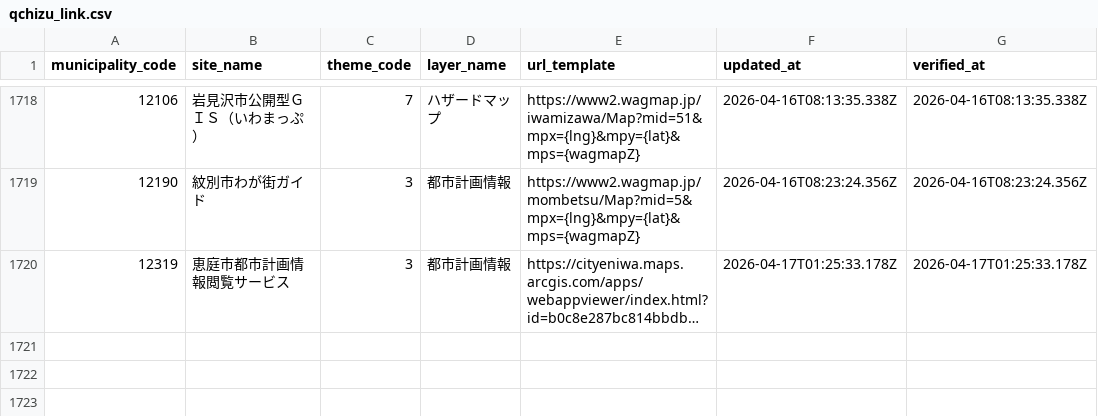
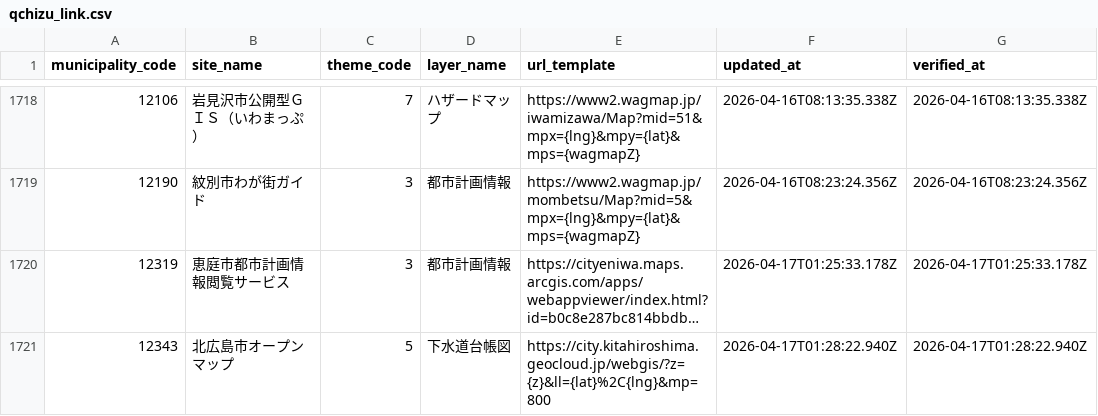
Before and after one commit to qchizu/qchizu_link_csv, a CSV file: data/qchizu_link.csv, drawn as a sheet; only a part is shown, gaps mark what is left out; long unchanged cells end in …; the diff names each change by its address in the sheet, - before the commit and + after, or states it on an @@ line.

Commit message:
Update CSV data 2026-04-17T01:28:25.332Z

```diff
--- a/data/qchizu_link.csv
+++ b/data/qchizu_link.csv
+row 1721: 12343 | 北広島市オープンマップ | 5 | 下水道台帳図 | https://city.kitahiroshima.geocloud.jp/webgis/?z={z}&ll={lat}%2C{lng}&mp=800 | 2026-04-17T01:28:22.940Z | 2026-04-17T01:28:22.940Z
```
